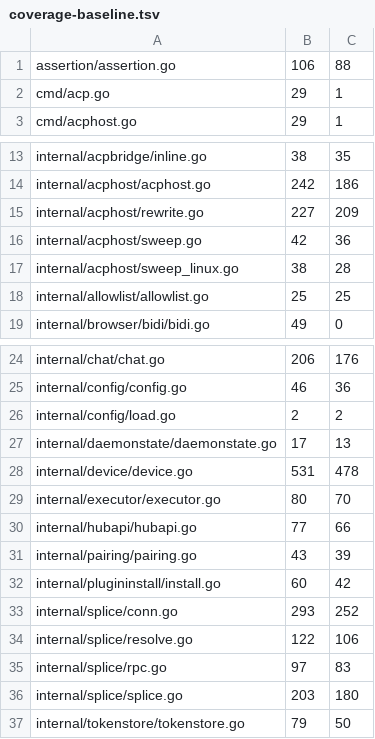
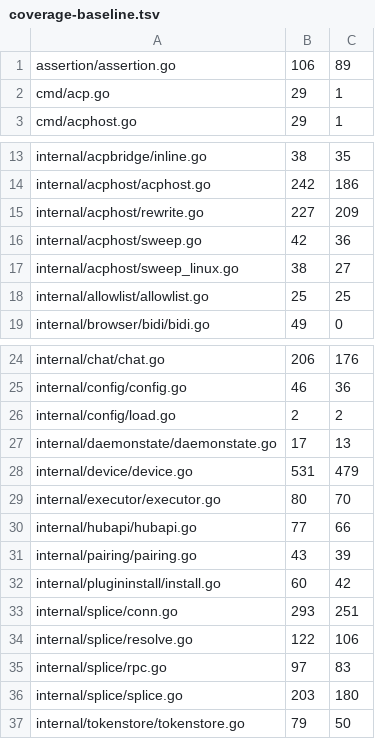
Before and after one commit to USA-RedDragon/hermes-device, a TSV file: .github/coverage-baseline.tsv, drawn as a sheet; only a part is shown, gaps mark what is left out.

```diff
--- a/.github/coverage-baseline.tsv
+++ b/.github/coverage-baseline.tsv
@@ -1,2 +1,2 @@
-assertion/assertion.go	106	88
+assertion/assertion.go	106	89
 cmd/acp.go	29	1
@@ -16,3 +16,3 @@ internal/acphost/rewrite.go	227	209
 internal/acphost/sweep.go	42	36
-internal/acphost/sweep_linux.go	38	28
+internal/acphost/sweep_linux.go	38	27
 internal/allowlist/allowlist.go	25	25
@@ -27,3 +27,3 @@ internal/config/load.go	2	2
 internal/daemonstate/daemonstate.go	17	13
-internal/device/device.go	531	478
+internal/device/device.go	531	479
 internal/executor/executor.go	80	70
@@ -32,3 +32,3 @@ internal/pairing/pairing.go	43	39
 internal/plugininstall/install.go	60	42
-internal/splice/conn.go	293	252
+internal/splice/conn.go	293	251
 internal/splice/resolve.go	122	106
```
